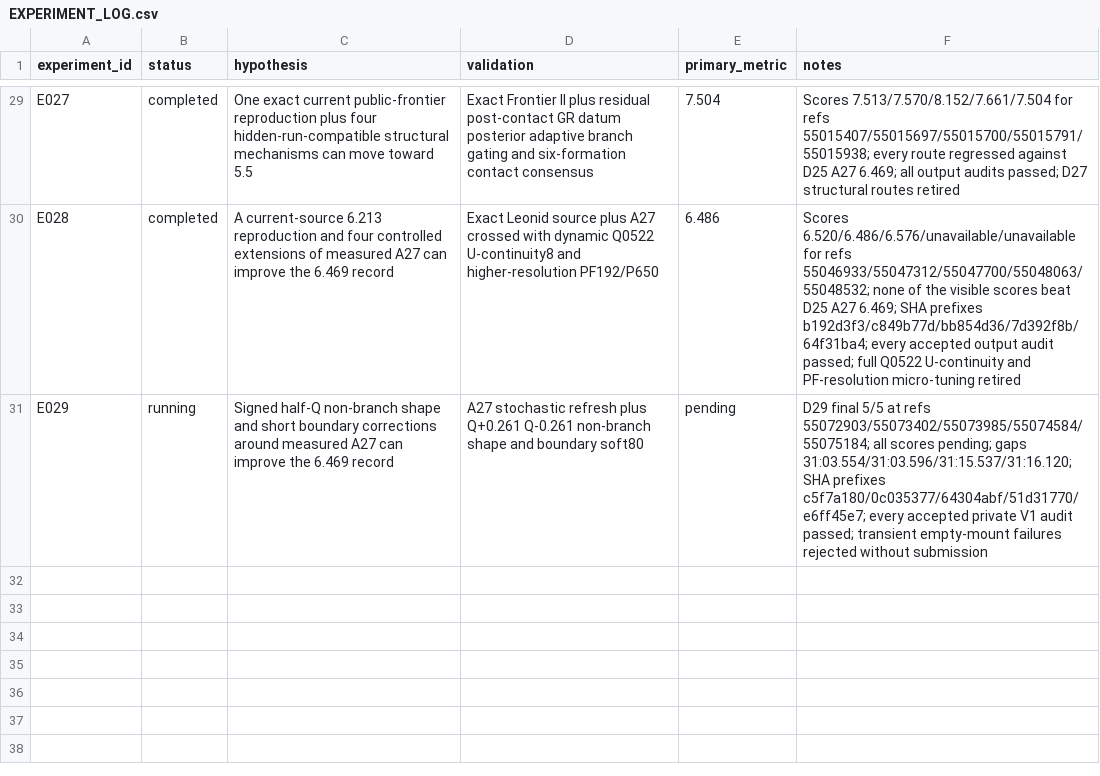
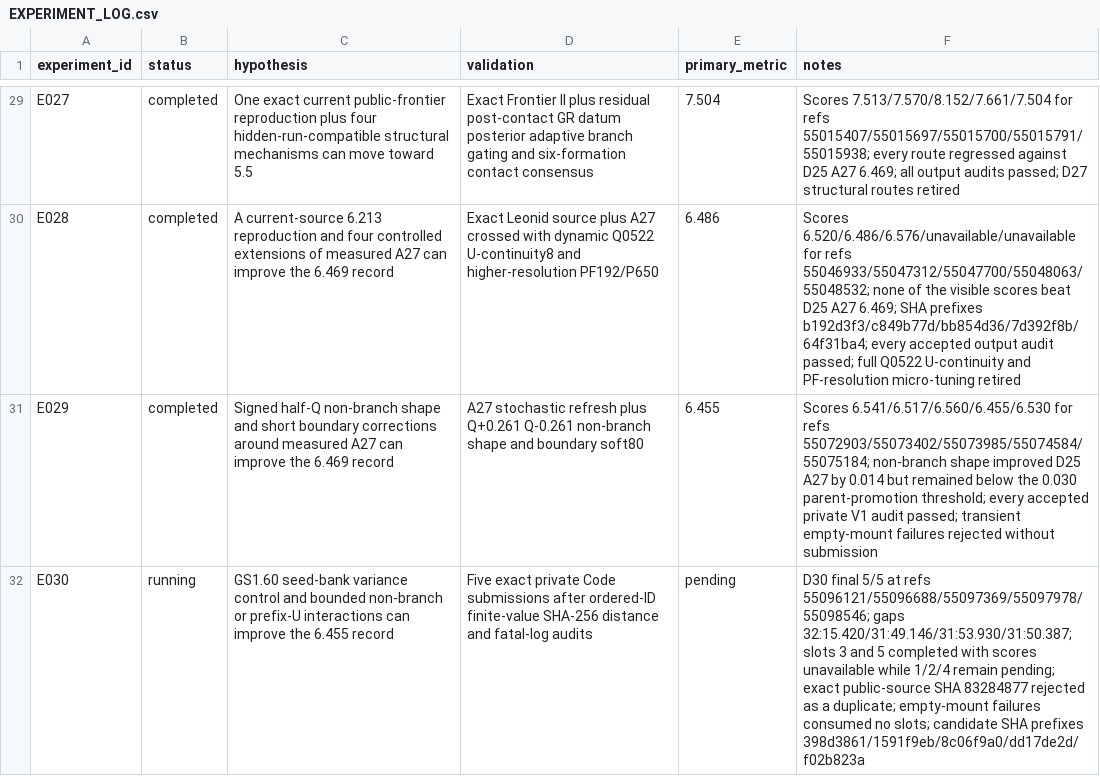
Before and after one commit to whzy3185/kaggleROG, a CSV file: experiments/EXPERIMENT_LOG.csv, drawn as a sheet; only a part is shown, gaps mark what is left out.

Commit message:
Complete audited D30 five-submission slate

```diff
--- a/experiments/EXPERIMENT_LOG.csv
+++ b/experiments/EXPERIMENT_LOG.csv
@@ -30,2 +30,3 @@ E027,completed,"One exact current public-frontier reproduction plus four hidden-
 E028,completed,"A current-source 6.213 reproduction and four controlled extensions of measured A27 can improve the 6.469 record","Exact Leonid source plus A27 crossed with dynamic Q0522 U-continuity8 and higher-resolution PF192/P650",6.486,"Scores 6.520/6.486/6.576/unavailable/unavailable for refs 55046933/55047312/55047700/55048063/55048532; none of the visible scores beat D25 A27 6.469; SHA prefixes b192d3f3/c849b77d/bb854d36/7d392f8b/64f31ba4; every accepted output audit passed; full Q0522 U-continuity and PF-resolution micro-tuning retired"
-E029,running,"Signed half-Q non-branch shape and short boundary corrections around measured A27 can improve the 6.469 record","A27 stochastic refresh plus Q+0.261 Q-0.261 non-branch shape and boundary soft80",pending,"D29 final 5/5 at refs 55072903/55073402/55073985/55074584/55075184; all scores pending; gaps 31:03.554/31:03.596/31:15.537/31:16.120; SHA prefixes c5f7a180/0c035377/64304abf/51d31770/e6ff45e7; every accepted private V1 audit passed; transient empty-mount failures rejected without submission"
+E029,completed,"Signed half-Q non-branch shape and short boundary corrections around measured A27 can improve the 6.469 record","A27 stochastic refresh plus Q+0.261 Q-0.261 non-branch shape and boundary soft80",6.455,"Scores 6.541/6.517/6.560/6.455/6.530 for refs 55072903/55073402/55073985/55074584/55075184; non-branch shape improved D25 A27 by 0.014 but remained below the 0.030 parent-promotion threshold; every accepted private V1 audit passed; transient empty-mount failures rejected without submission"
+E030,running,"GS1.60 seed-bank variance control and bounded non-branch or prefix-U interactions can improve the 6.455 record","Five exact private Code submissions after ordered-ID finite-value SHA-256 distance and fatal-log audits",pending,"D30 final 5/5 at refs 55096121/55096688/55097369/55097978/55098546; gaps 32:15.420/31:49.146/31:53.930/31:50.387; slots 3 and 5 completed with scores unavailable while 1/2/4 remain pending; exact public-source SHA 83284877 rejected as a duplicate; empty-mount failures consumed no slots; candidate SHA prefixes 398d3861/1591f9eb/8c06f9a0/dd17de2d/f02b823a"
```
Also changed, not shown: 6 other files.
